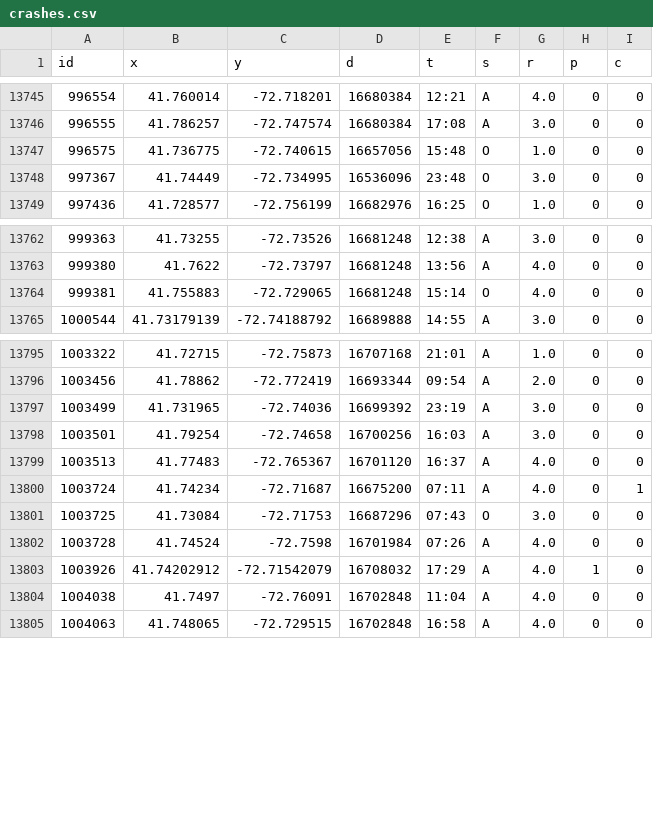
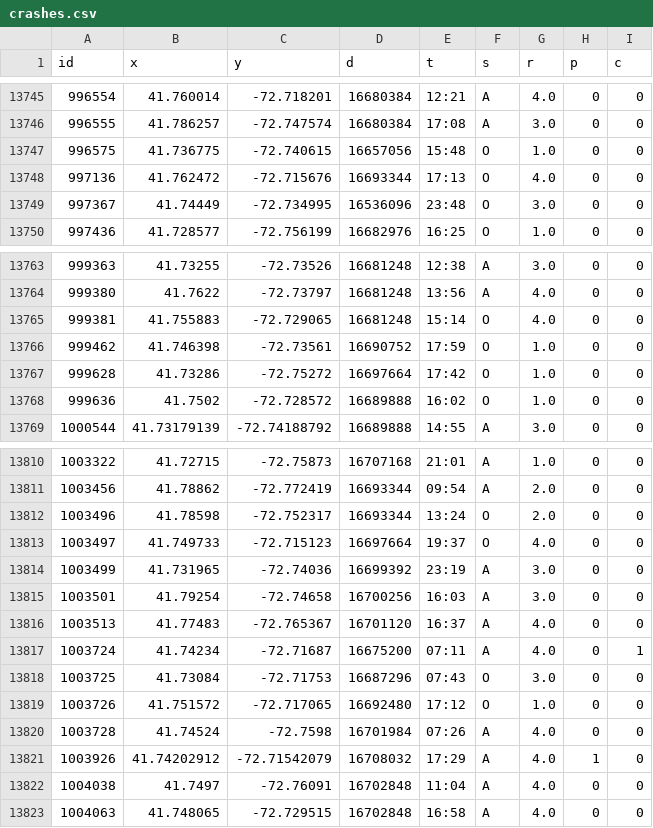
Before and after one commit to JackDougherty/west-hartford-crashes, a CSV file: data/crashes.csv, drawn as a sheet; only a part is shown, gaps mark what is left out; the diff covers the shown part only; the diff names each change by its address in the sheet, - before the commit and + after, or states it on an @@ line.

```diff
--- a/data/crashes.csv
+++ b/data/crashes.csv
+row 13748: 997136 | 41.762472 | -72.715676 | 16693344 | 17:13 | O | 4.0 | 0 | 0
+row 13766: 999462 | 41.746398 | -72.73561 | 16690752 | 17:59 | O | 1.0 | 0 | 0
+row 13767: 999628 | 41.73286 | -72.75272 | 16697664 | 17:42 | O | 1.0 | 0 | 0
+row 13768: 999636 | 41.7502 | -72.728572 | 16689888 | 16:02 | O | 1.0 | 0 | 0
+row 13812: 1003496 | 41.78598 | -72.752317 | 16693344 | 13:24 | O | 2.0 | 0 | 0
+row 13813: 1003497 | 41.749733 | -72.715123 | 16697664 | 19:37 | O | 4.0 | 0 | 0
+row 13819: 1003726 | 41.751572 | -72.717065 | 16692480 | 17:12 | O | 1.0 | 0 | 0
```
Also changed, not shown: 15 added rows elsewhere in this file, 5 other files.
